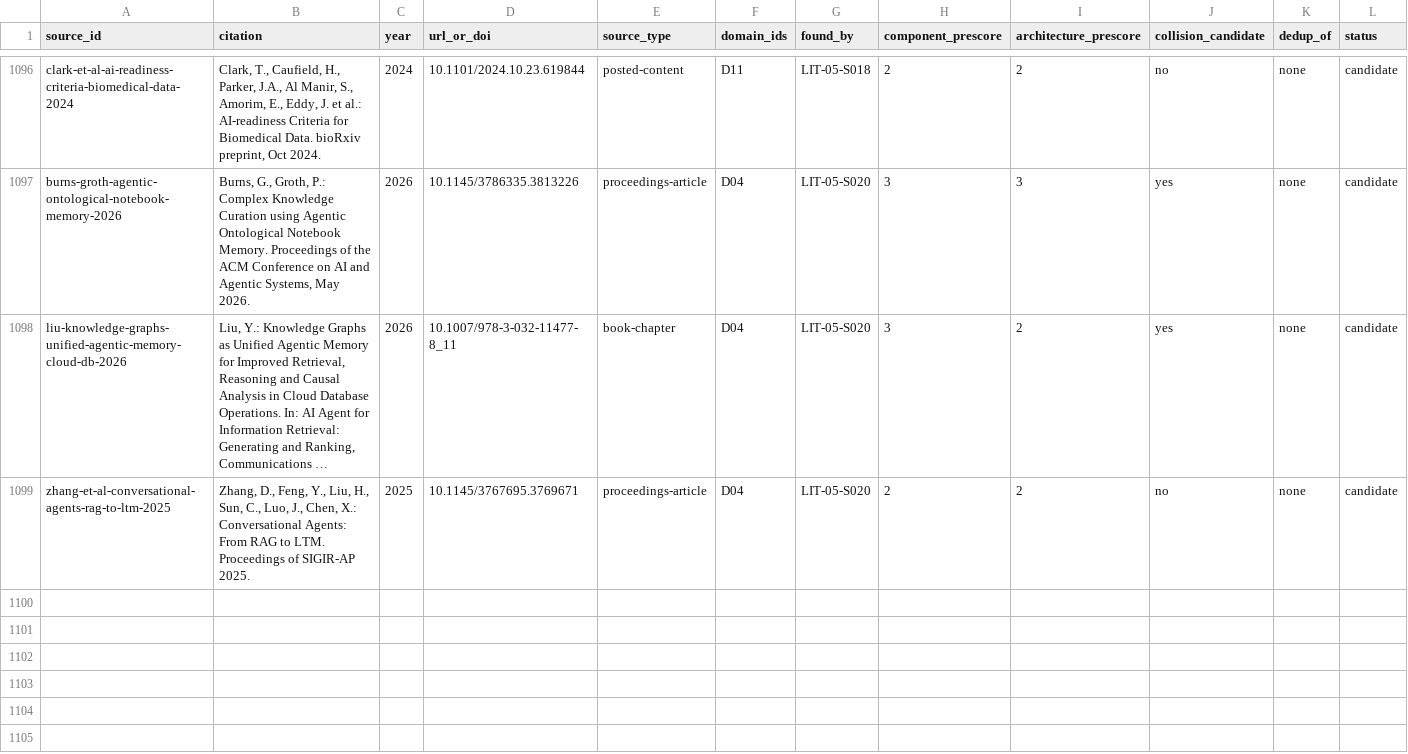
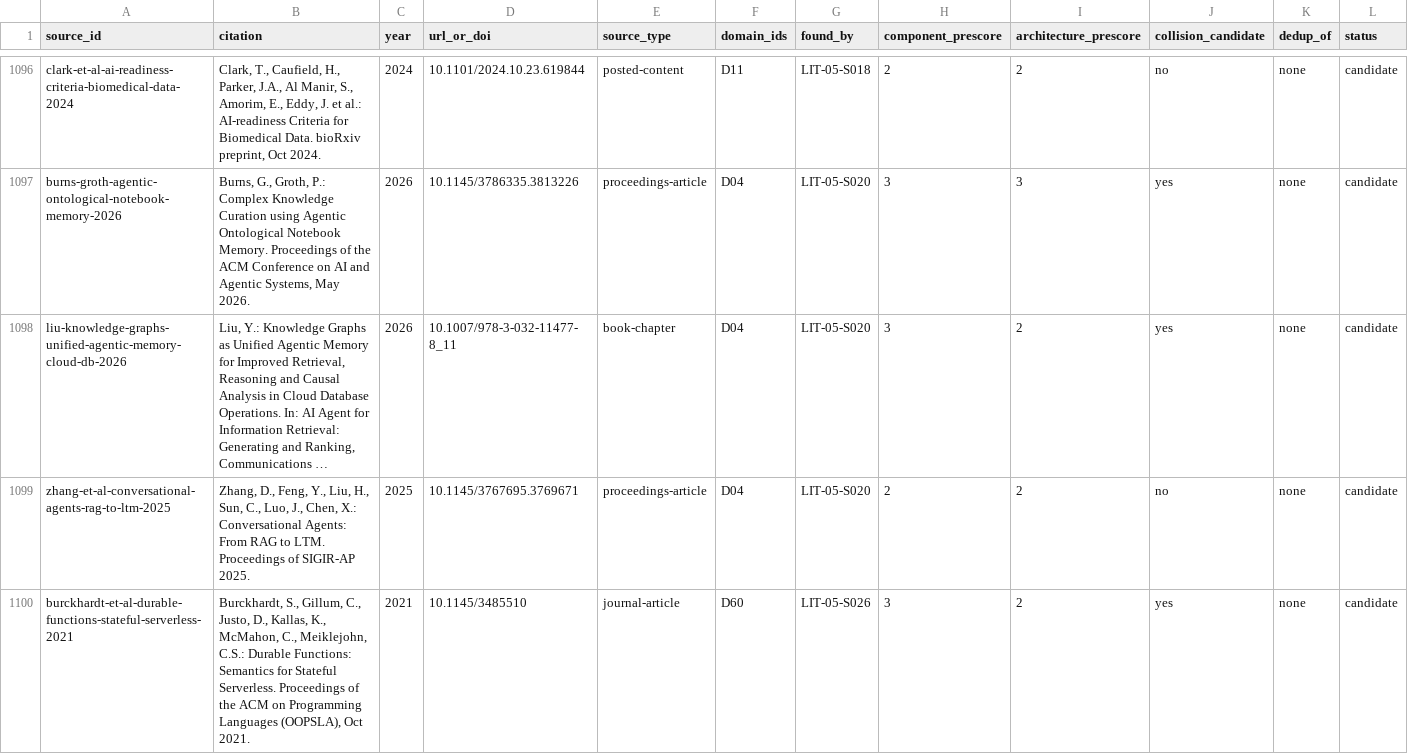
Before and after one commit to therealestmatthew/d-system, a CSV file: research/literature-review/03_source_inventory.csv, drawn as a sheet; only a part is shown, gaps mark what is left out; long unchanged cells end in …; rows hold the shown columns only; the diff names each change by its address in the sheet, - before the commit and + after, or states it on an @@ line.

Commit message:
LIT-05 S1: forward-chain langgraph-checkpoint-library-oss (D60) -- mechanism-vocabulary chaining (OSS has no citation graph), 1 new lead (durable-functions semantics)

```diff
--- a/research/literature-review/03_source_inventory.csv
+++ b/research/literature-review/03_source_inventory.csv
+row 1100: burckhardt-et-al-durable-functions-stateful-serverless-2021 | Burckhardt, S., Gillum, C., Justo, D., Kallas, K., McMahon, C., Meiklejohn, C.S.: Durable Functions: Semantics for Stateful Serverless. Proceedings of the ACM on Programming Languages (OOPSLA), Oct 2021. | 2021 | 10.1145/3485510 | journal-article | D60 | LIT-05-S026 | 3 | 2 | yes | none | candidate
```
Also changed, not shown: 1 other file.
